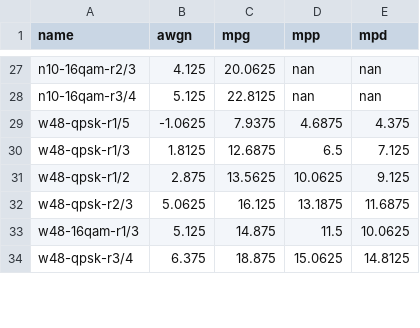
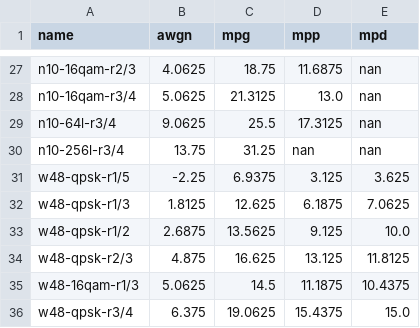
Before and after one commit to arodland/Data2G, a CSV file: runs/ladder_dd_1pct.csv, drawn as a sheet; only a part is shown, gaps mark what is left out; addresses are those after the commit; the diff covers the shown part only; the diff names each change by its address in the sheet, - before the commit and + after, or states it on an @@ line.

```diff
--- a/runs/ladder_dd_1pct.csv
+++ b/runs/ladder_dd_1pct.csv
-B27 (awgn): 4.125
+B27 (awgn): 4.0625
-C27 (mpg): 20.0625
+C27 (mpg): 18.75
-D27 (mpp): nan
+D27 (mpp): 11.6875
-B28 (awgn): 5.125
+B28 (awgn): 5.0625
-C28 (mpg): 22.8125
+C28 (mpg): 21.3125
-D28 (mpp): nan
+D28 (mpp): 13.0
+row 29: n10-64l-r3/4 | 9.0625 | 25.5 | 17.3125 | nan
+row 30: n10-256l-r3/4 | 13.75 | 31.25 | nan | nan
-B31 (awgn): -1.0625
+B31 (awgn): -2.25
-C31 (mpg): 7.9375
+C31 (mpg): 6.9375
-D31 (mpp): 4.6875
+D31 (mpp): 3.125
-E31 (mpd): 4.375
+E31 (mpd): 3.625
-C32 (mpg): 12.6875
+C32 (mpg): 12.625
-D32 (mpp): 6.5
+D32 (mpp): 6.1875
-E32 (mpd): 7.125
+E32 (mpd): 7.0625
-B33 (awgn): 2.875
+B33 (awgn): 2.6875
-D33 (mpp): 10.0625
+D33 (mpp): 9.125
-E33 (mpd): 9.125
+E33 (mpd): 10.0
-B34 (awgn): 5.0625
+B34 (awgn): 4.875
-C34 (mpg): 16.125
+C34 (mpg): 16.625
-D34 (mpp): 13.1875
+D34 (mpp): 13.125
-E34 (mpd): 11.6875
+E34 (mpd): 11.8125
-B35 (awgn): 5.125
+B35 (awgn): 5.0625
-C35 (mpg): 14.875
+C35 (mpg): 14.5
-D35 (mpp): 11.5
+D35 (mpp): 11.1875
-E35 (mpd): 10.0625
+E35 (mpd): 10.4375
-C36 (mpg): 18.875
+C36 (mpg): 19.0625
-D36 (mpp): 15.0625
+D36 (mpp): 15.4375
-E36 (mpd): 14.8125
+E36 (mpd): 15.0
```
Also changed, not shown: 2 removed rows and 146 edited cells elsewhere in this file, 3 other files.
